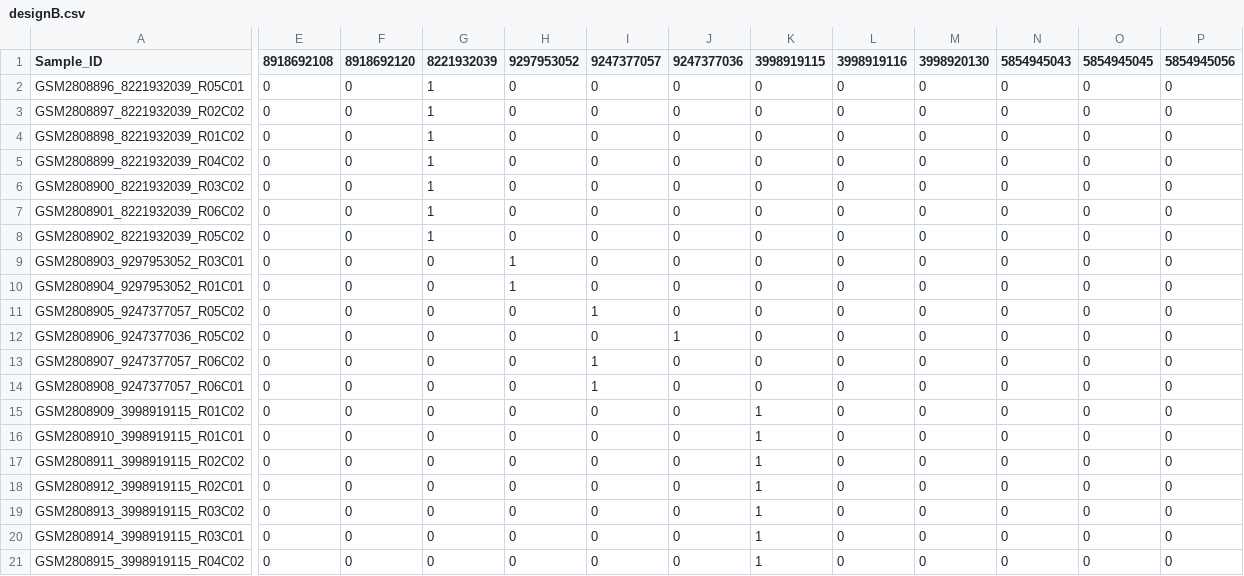
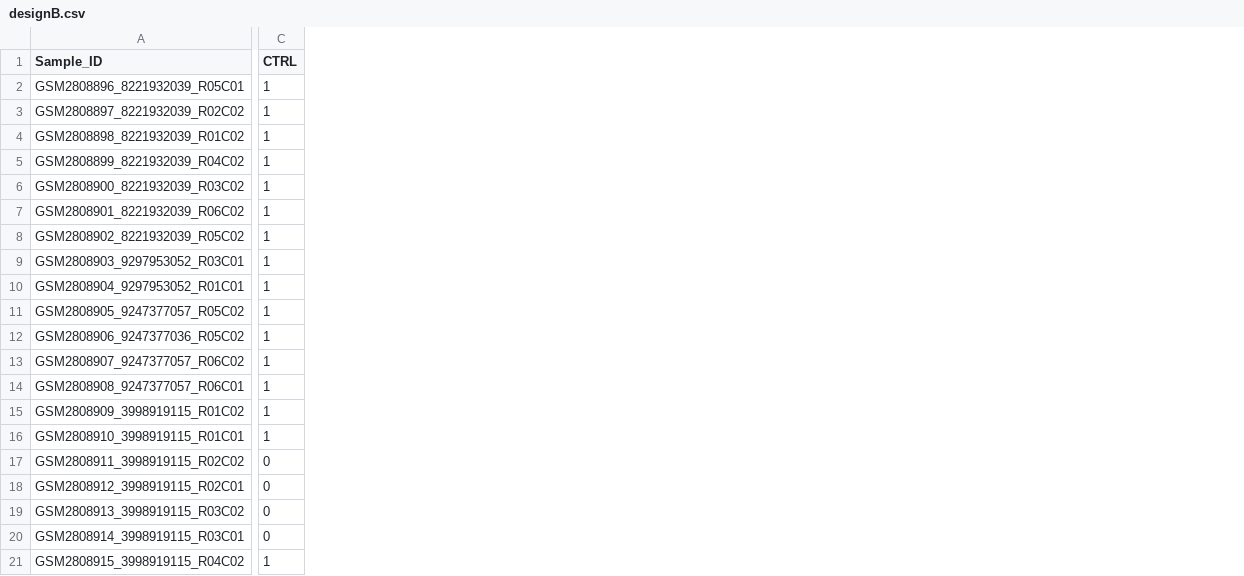
Before and after one commit to Waterkers/Federated_Differential_Methylation_Analysis, a CSV file: Fed_test/designB.csv, drawn as a sheet; only a part is shown, gaps mark what is left out; removed rows and columns are numbered as before the commit, all else as after; the diff covers the shown part only; the diff names each change by its address in the sheet, - before the commit and + after, or states it on an @@ line.

```diff
--- a/Fed_test/designB.csv
+++ b/Fed_test/designB.csv
+column C (CTRL), rows 2-21: 1 | 1 | 1 | 1 | 1 | 1 | 1 | 1 | 1 | 1 | 1 | 1 | 1 | 1 | 1 | 0 | 0 | 0 | 0 | 1
-column E (8918692108), rows 2-21: all 0
-column F (8918692120), rows 2-21: all 0
-column G (8221932039), rows 2-21: 1 | 1 | 1 | 1 | 1 | 1 | 1 | 0 | 0 | 0 | 0 | 0 | 0 | 0 | 0 | 0 | 0 | 0 | 0 | 0
-column H (9297953052), rows 2-21: 0 | 0 | 0 | 0 | 0 | 0 | 0 | 1 | 1 | 0 | 0 | 0 | 0 | 0 | 0 | 0 | 0 | 0 | 0 | 0
-column I (9247377057), rows 2-21: 0 | 0 | 0 | 0 | 0 | 0 | 0 | 0 | 0 | 1 | 0 | 1 | 1 | 0 | 0 | 0 | 0 | 0 | 0 | 0
-column J (9247377036), rows 2-21: 0 | 0 | 0 | 0 | 0 | 0 | 0 | 0 | 0 | 0 | 1 | 0 | 0 | 0 | 0 | 0 | 0 | 0 | 0 | 0
-column K (3998919115), rows 2-21: 0 | 0 | 0 | 0 | 0 | 0 | 0 | 0 | 0 | 0 | 0 | 0 | 0 | 1 | 1 | 1 | 1 | 1 | 1 | 1
-column L (3998919116), rows 2-21: all 0
-column M (3998920130), rows 2-21: all 0
-column N (5854945043), rows 2-21: all 0
-column O (5854945045), rows 2-21: all 0
-column P (5854945056), rows 2-21: all 0
```
Also changed, not shown: 1 added column, 9 removed columns and 1 edited cell elsewhere in this file, Fed_test/designA.csv, Fed_test/designC.csv.
